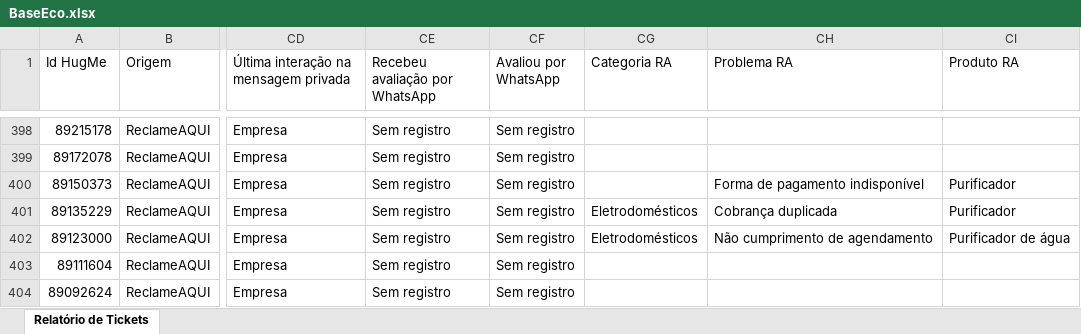
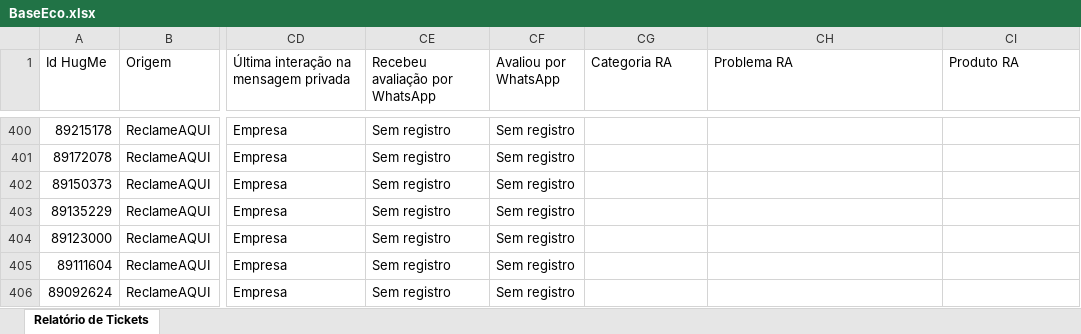
Before and after one commit to eduardacjr/Reclameaquiculligan, an Excel workbook: BaseEco.xlsx, sheet Relatório de Tickets, drawn as a sheet; only a part is shown, gaps mark what is left out; values as stored, in another font and other column widths than the file's, no cell formats; addresses are those after the commit; the diff covers the shown part only; the diff names each change by its address in the sheet, - before the commit and + after, or states it on an @@ line.

```diff
--- a/BaseEco.xlsx (sheet Relatório de Tickets)
+++ b/BaseEco.xlsx (sheet Relatório de Tickets)
-CH402 (Problema RA): Forma de pagamento indisponível
+CH402 (Problema RA): (empty)
-CI402:CI403 (Produto RA): Purificador
+CI402:CI403 (Produto RA): (empty)
-CG403:CG404 (Categoria RA): Eletrodomésticos
+CG403:CG404 (Categoria RA): (empty)
-CH403 (Problema RA): Cobrança duplicada
+CH403 (Problema RA): (empty)
-CH404 (Problema RA): Não cumprimento de agendamento
+CH404 (Problema RA): (empty)
-CI404 (Produto RA): Purificador de água
+CI404 (Produto RA): (empty)
```
Also changed, not shown: 3 added rows, 1 removed row and 1430 edited cells elsewhere in this sheet, cell formats.
